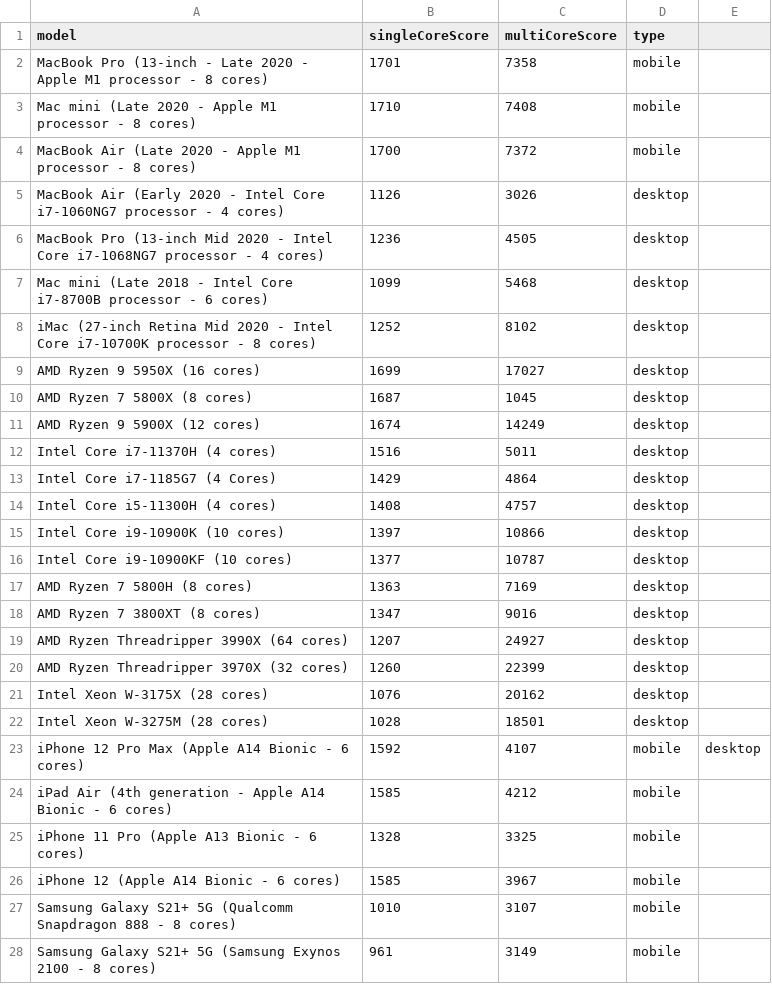
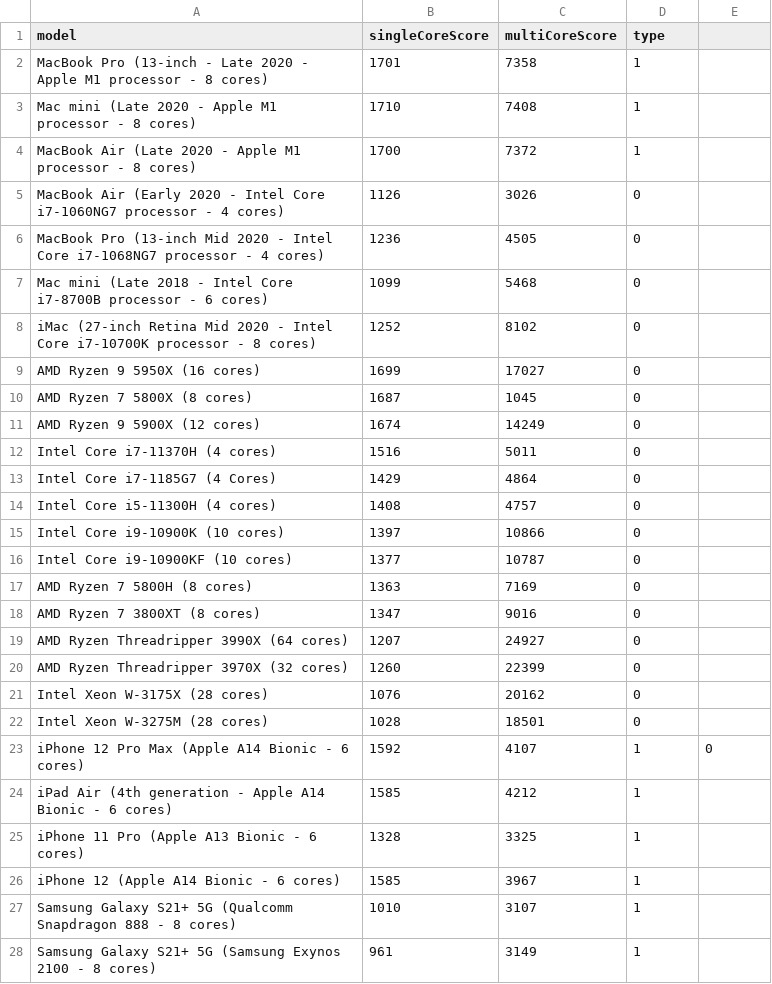
Before and after one commit to NotCarbonatedWater/Final-Project-CS-360, a CSV file: benchScores.csv, drawn as a sheet; only a part is shown; the diff covers the shown part only.

Commit message:
Update benchScores.csv

```diff
--- a/benchScores.csv
+++ b/benchScores.csv
@@ -1,28 +1,28 @@
 model,singleCoreScore,multiCoreScore,type
-MacBook Pro (13-inch - Late 2020 - Apple M1 processor - 8 cores),1701,7358,mobile
-Mac mini (Late 2020 - Apple M1 processor - 8 cores),1710,7408,mobile
-MacBook Air (Late 2020 - Apple M1 processor - 8 cores),1700,7372,mobile
-MacBook Air (Early 2020 - Intel Core i7-1060NG7 processor - 4 cores),1126,3026,desktop
-MacBook Pro (13-inch Mid 2020 - Intel Core i7-1068NG7 processor - 4 cores),1236,4505,desktop
-Mac mini (Late 2018 - Intel Core i7-8700B processor - 6 cores),1099,5468,desktop
-iMac (27-inch Retina Mid 2020 - Intel Core i7-10700K processor - 8 cores),1252,8102,desktop
-AMD Ryzen 9 5950X (16 cores),1699,17027,desktop
-AMD Ryzen 7 5800X (8 cores),1687,1045,desktop
-AMD Ryzen 9 5900X (12 cores),1674,14249,desktop
-Intel Core i7-11370H (4 cores),1516,5011,desktop
-Intel Core i7-1185G7 (4 Cores),1429,4864,desktop
-Intel Core i5-11300H (4 cores),1408,4757,desktop
-Intel Core i9-10900K (10 cores),1397,10866,desktop
-Intel Core i9-10900KF (10 cores),1377,10787,desktop
-AMD Ryzen 7 5800H (8 cores),1363,7169,desktop
-AMD Ryzen 7 3800XT (8 cores),1347,9016,desktop
-AMD Ryzen Threadripper 3990X (64 cores),1207,24927,desktop
-AMD Ryzen Threadripper 3970X (32 cores),1260,22399,desktop
-Intel Xeon W-3175X (28 cores),1076,20162,desktop
-Intel Xeon W-3275M (28 cores),1028,18501,desktop
-iPhone 12 Pro Max (Apple A14 Bionic - 6 cores),1592,4107,mobile,desktop
-iPad Air (4th generation - Apple A14 Bionic - 6 cores),1585,4212,mobile
-iPhone 11 Pro (Apple A13 Bionic - 6 cores),1328,3325,mobile
-iPhone 12 (Apple A14 Bionic - 6 cores),1585,3967,mobile
-Samsung Galaxy S21+ 5G (Qualcomm Snapdragon 888 - 8 cores),1010,3107,mobile
-Samsung Galaxy S21+ 5G (Samsung Exynos 2100 - 8 cores),961,3149,mobile
+MacBook Pro (13-inch - Late 2020 - Apple M1 processor - 8 cores),1701,7358,1
+Mac mini (Late 2020 - Apple M1 processor - 8 cores),1710,7408,1
+MacBook Air (Late 2020 - Apple M1 processor - 8 cores),1700,7372,1
+MacBook Air (Early 2020 - Intel Core i7-1060NG7 processor - 4 cores),1126,3026,0
+MacBook Pro (13-inch Mid 2020 - Intel Core i7-1068NG7 processor - 4 cores),1236,4505,0
+Mac mini (Late 2018 - Intel Core i7-8700B processor - 6 cores),1099,5468,0
+iMac (27-inch Retina Mid 2020 - Intel Core i7-10700K processor - 8 cores),1252,8102,0
+AMD Ryzen 9 5950X (16 cores),1699,17027,0
+AMD Ryzen 7 5800X (8 cores),1687,1045,0
+AMD Ryzen 9 5900X (12 cores),1674,14249,0
+Intel Core i7-11370H (4 cores),1516,5011,0
+Intel Core i7-1185G7 (4 Cores),1429,4864,0
+Intel Core i5-11300H (4 cores),1408,4757,0
+Intel Core i9-10900K (10 cores),1397,10866,0
+Intel Core i9-10900KF (10 cores),1377,10787,0
+AMD Ryzen 7 5800H (8 cores),1363,7169,0
+AMD Ryzen 7 3800XT (8 cores),1347,9016,0
+AMD Ryzen Threadripper 3990X (64 cores),1207,24927,0
+AMD Ryzen Threadripper 3970X (32 cores),1260,22399,0
+Intel Xeon W-3175X (28 cores),1076,20162,0
+Intel Xeon W-3275M (28 cores),1028,18501,0
+iPhone 12 Pro Max (Apple A14 Bionic - 6 cores),1592,4107,1,0
+iPad Air (4th generation - Apple A14 Bionic - 6 cores),1585,4212,1
+iPhone 11 Pro (Apple A13 Bionic - 6 cores),1328,3325,1
+iPhone 12 (Apple A14 Bionic - 6 cores),1585,3967,1
+Samsung Galaxy S21+ 5G (Qualcomm Snapdragon 888 - 8 cores),1010,3107,1
+Samsung Galaxy S21+ 5G (Samsung Exynos 2100 - 8 cores),961,3149,1
```
Also changed, not shown: 2 edited cells elsewhere in this file.
